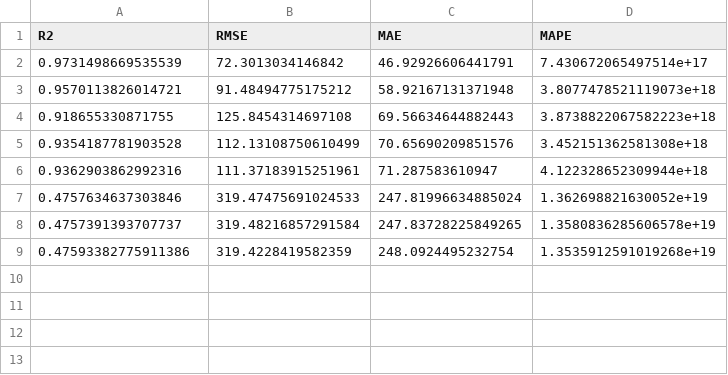
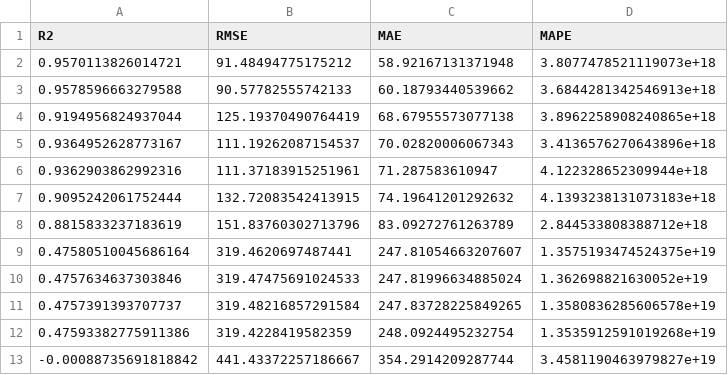
Before and after one commit to medeirosvictor/ds-mobilidade-urbana-fortaleza, a CSV file: performances/2015/performance_total_linha41.csv, drawn as a sheet.

```diff
--- a/performances/2015/performance_total_linha41.csv
+++ b/performances/2015/performance_total_linha41.csv
@@ -1,7 +1,10 @@
 R2,RMSE,MAE,MAPE
-0.9731498669535539,72.3013034146842,46.92926606441791,7.430672065497514e+17
 0.9570113826014721,91.48494775175212,58.92167131371948,3.8077478521119073e+18
-0.918655330871755,125.8454314697108,69.56634644882443,3.8738822067582223e+18
-0.9354187781903528,112.13108750610499,70.65690209851576,3.452151362581308e+18
+0.9578596663279588,90.57782555742133,60.18793440539662,3.6844281342546913e+18
+0.9194956824937044,125.19370490764419,68.67955573077138,3.8962258908240865e+18
+0.9364952628773167,111.19262087154537,70.02820006067343,3.4136576270643896e+18
 0.9362903862992316,111.37183915251961,71.287583610947,4.122328652309944e+18
+0.9095242061752444,132.72083542413915,74.19641201292632,4.1393238131073183e+18
+0.8815833237183619,151.83760302713796,83.09272761263789,2.844533808388712e+18
+0.47580510045686164,319.4620697487441,247.81054663207607,1.3575193474524375e+19
 0.4757634637303846,319.47475691024533,247.81996634885024,1.362698821630052e+19
@@ -9 +12,2 @@ R2,RMSE,MAE,MAPE
 0.47593382775911386,319.4228419582359,248.0924495232754,1.3535912591019268e+19
+-0.00088735691818842,441.43372257186667,354.2914209287744,3.4581190463979827e+19
```
Also changed, not shown: 21 other files.
